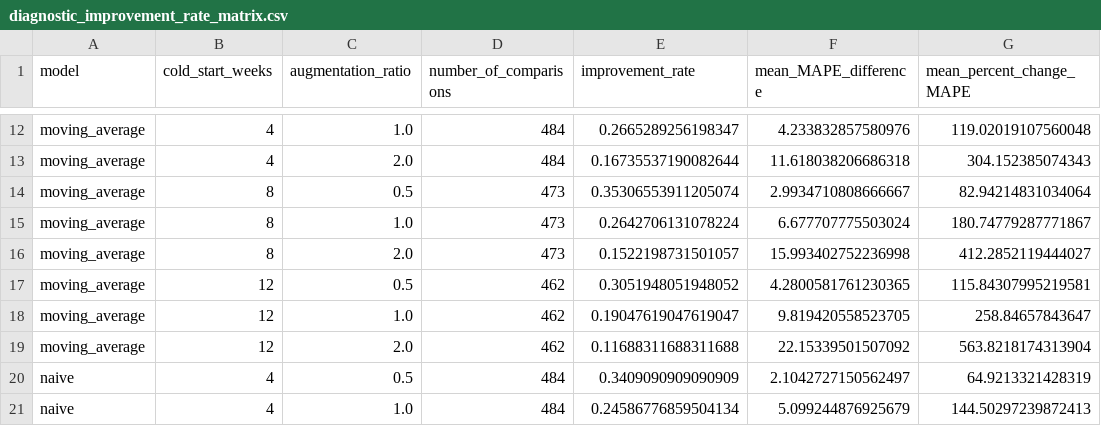
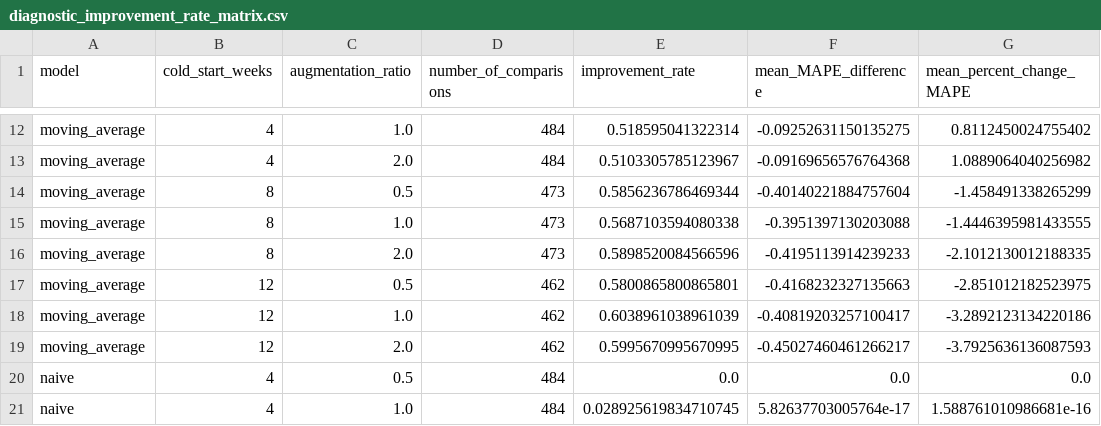
Before and after one commit to kubragul/Cold-start-augmentation--research, a CSV file: results/tables/diagnostic_improvement_rate_matrix.csv, drawn as a sheet; only a part is shown, gaps mark what is left out; the diff covers the shown part only; the diff names each change by its address in the sheet, - before the commit and + after, or states it on an @@ line.

```diff
--- a/results/tables/diagnostic_improvement_rate_matrix.csv
+++ b/results/tables/diagnostic_improvement_rate_matrix.csv
-E12 (improvement_rate): 0.2665289256198347
+E12 (improvement_rate): 0.518595041322314
-F12 (mean_MAPE_difference): 4.233832857580976
+F12 (mean_MAPE_difference): -0.09252631150135275
-G12 (mean_percent_change_MAPE): 119.02019107560048
+G12 (mean_percent_change_MAPE): 0.8112450024755402
-E13 (improvement_rate): 0.16735537190082644
+E13 (improvement_rate): 0.5103305785123967
-F13 (mean_MAPE_difference): 11.618038206686318
+F13 (mean_MAPE_difference): -0.09169656576764368
-G13 (mean_percent_change_MAPE): 304.152385074343
+G13 (mean_percent_change_MAPE): 1.0889064040256982
-E14 (improvement_rate): 0.35306553911205074
+E14 (improvement_rate): 0.5856236786469344
-F14 (mean_MAPE_difference): 2.9934710808666667
+F14 (mean_MAPE_difference): -0.40140221884757604
-G14 (mean_percent_change_MAPE): 82.94214831034064
+G14 (mean_percent_change_MAPE): -1.458491338265299
-E15 (improvement_rate): 0.2642706131078224
+E15 (improvement_rate): 0.5687103594080338
-F15 (mean_MAPE_difference): 6.677707775503024
+F15 (mean_MAPE_difference): -0.3951397130203088
-G15 (mean_percent_change_MAPE): 180.74779287771867
+G15 (mean_percent_change_MAPE): -1.4446395981433555
-E16 (improvement_rate): 0.1522198731501057
+E16 (improvement_rate): 0.5898520084566596
-F16 (mean_MAPE_difference): 15.993402752236998
+F16 (mean_MAPE_difference): -0.4195113914239233
-G16 (mean_percent_change_MAPE): 412.2852119444027
+G16 (mean_percent_change_MAPE): -2.1012130012188335
-E17 (improvement_rate): 0.3051948051948052
+E17 (improvement_rate): 0.5800865800865801
-F17 (mean_MAPE_difference): 4.2800581761230365
+F17 (mean_MAPE_difference): -0.4168232327135663
-G17 (mean_percent_change_MAPE): 115.84307995219581
+G17 (mean_percent_change_MAPE): -2.851012182523975
-E18 (improvement_rate): 0.19047619047619047
+E18 (improvement_rate): 0.6038961038961039
-F18 (mean_MAPE_difference): 9.819420558523705
+F18 (mean_MAPE_difference): -0.40819203257100417
-G18 (mean_percent_change_MAPE): 258.84657843647
+G18 (mean_percent_change_MAPE): -3.2892123134220186
-E19 (improvement_rate): 0.11688311688311688
+E19 (improvement_rate): 0.5995670995670995
-F19 (mean_MAPE_difference): 22.15339501507092
+F19 (mean_MAPE_difference): -0.45027460461266217
-G19 (mean_percent_change_MAPE): 563.8218174313904
+G19 (mean_percent_change_MAPE): -3.7925636136087593
-E20 (improvement_rate): 0.3409090909090909
+E20 (improvement_rate): 0.0
-F20 (mean_MAPE_difference): 2.1042727150562497
+F20 (mean_MAPE_difference): 0.0
-G20 (mean_percent_change_MAPE): 64.9213321428319
+G20 (mean_percent_change_MAPE): 0.0
-E21 (improvement_rate): 0.24586776859504134
+E21 (improvement_rate): 0.028925619834710745
-F21 (mean_MAPE_difference): 5.099244876925679
+F21 (mean_MAPE_difference): 5.82637703005764e-17
-G21 (mean_percent_change_MAPE): 144.50297239872413
+G21 (mean_percent_change_MAPE): 1.588761010986681e-16
```
Also changed, not shown: 51 edited cells elsewhere in this file, results/statistical_tests/significance_tests.csv, results/tables/figure_captions.csv, 49 other files.
